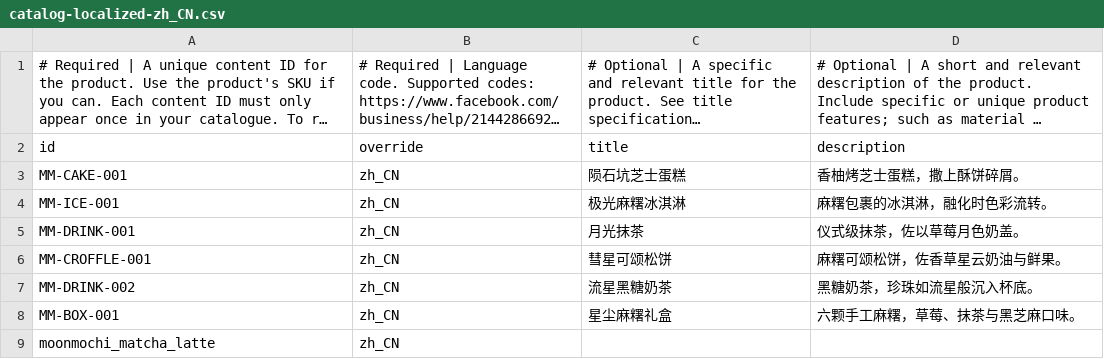
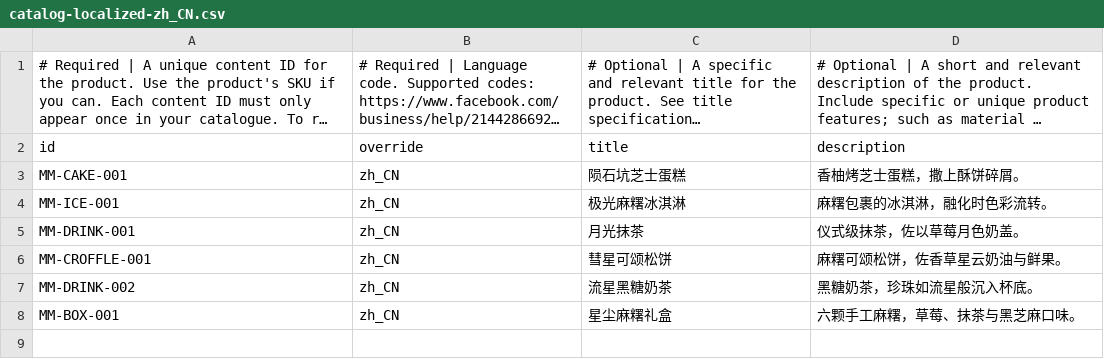
Before and after one commit to forkymadspoon/moonmochi, a CSV file: catalog-localized-zh_CN.csv, drawn as a sheet; long unchanged cells end in ….

```diff
--- a/catalog-localized-zh_CN.csv
+++ b/catalog-localized-zh_CN.csv
@@ -8,2 +8 @@ MM-DRINK-002,zh_CN,流星黑糖奶茶,黑糖奶茶，珍珠如流星般沉入杯
 MM-BOX-001,zh_CN,星尘麻糬礼盒,六颗手工麻糬，草莓、抹茶与黑芝麻口味。
-moonmochi_matcha_latte,zh_CN,,
```
Also changed, not shown: catalog-localized-ms_MY.csv, 2 other files.
